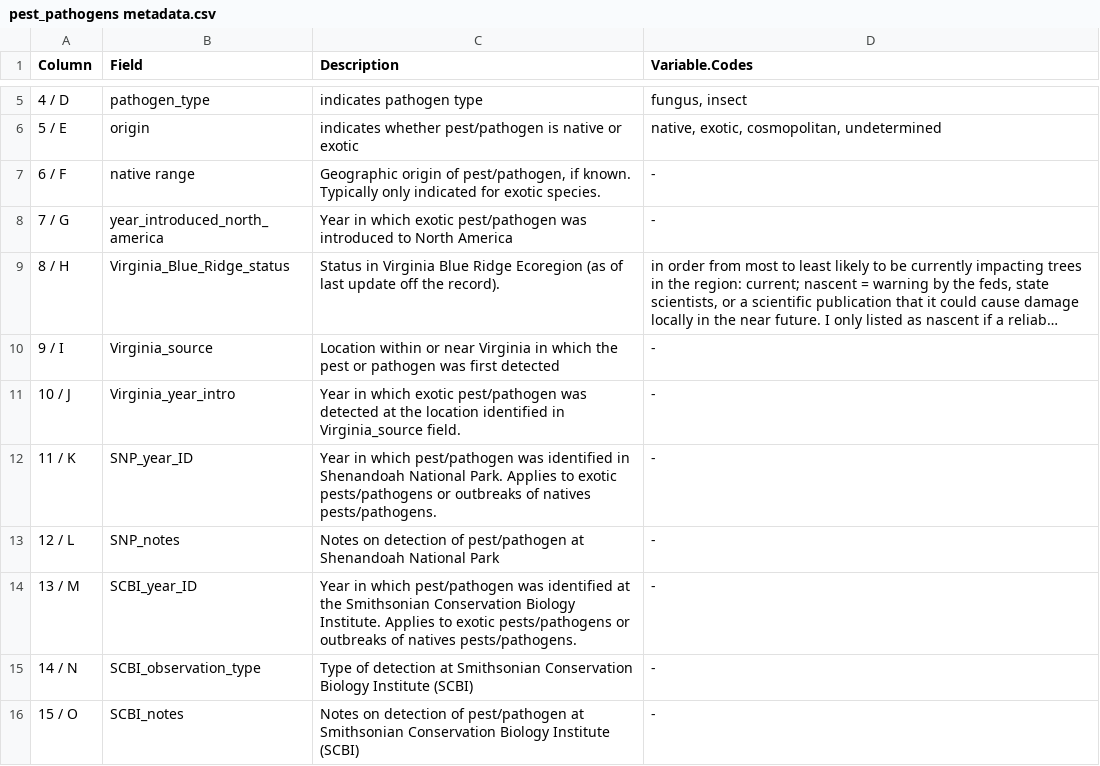
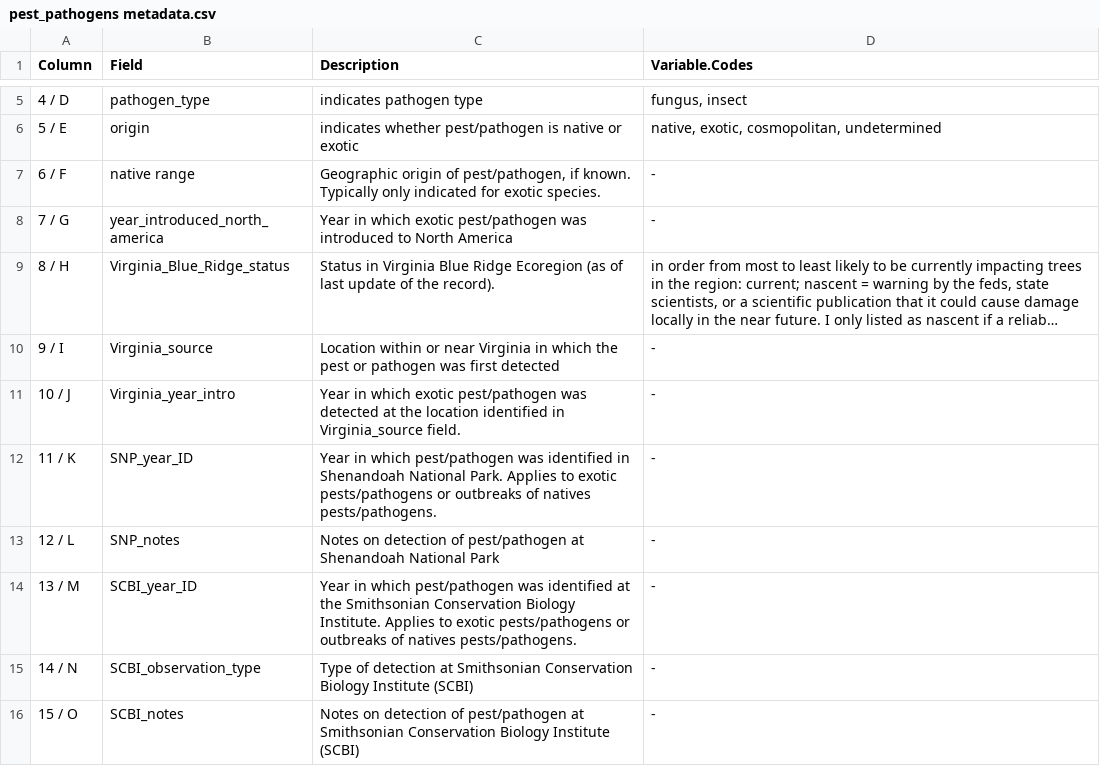
Before and after one commit to SCBI-ForestGEO/SCBI-ForestGEO-Data, a CSV file: species_lists/insect_pests_pathogens/pest_pathogens metadata.csv, drawn as a sheet; only a part is shown, gaps mark what is left out; long unchanged cells end in …; the diff names each change by its address in the sheet, - before the commit and + after, or states it on an @@ line.

Commit message:
Update pest_pathogens metadata.csv

```diff
--- a/species_lists/insect_pests_pathogens/pest_pathogens metadata.csv
+++ b/species_lists/insect_pests_pathogens/pest_pathogens metadata.csv
-C9 (Description): …last update off the record).
+C9 (Description): …last update of the record).
```
